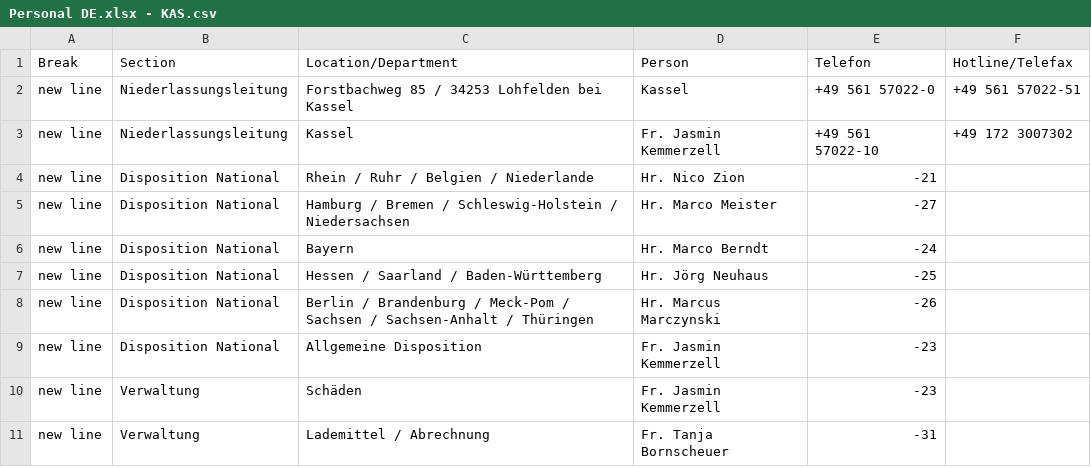
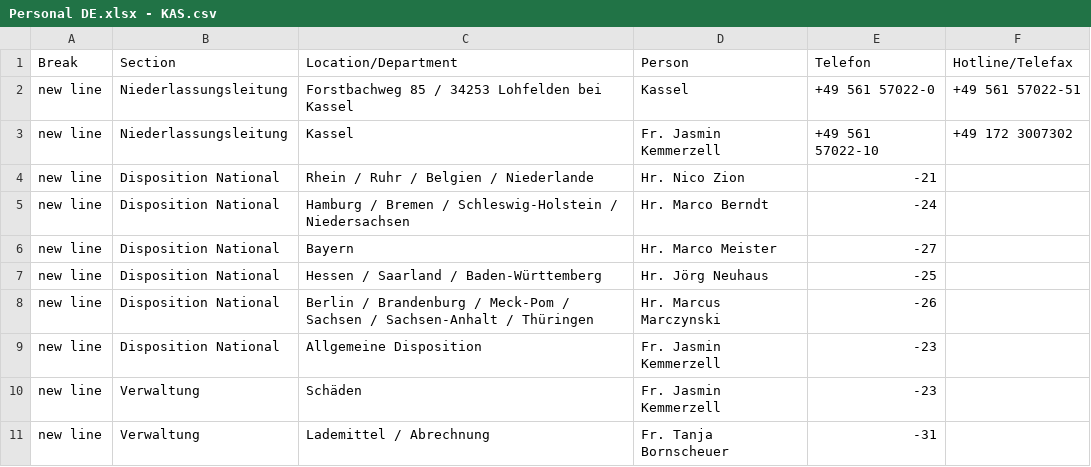
Before and after one commit to NeufraIT/neufra.eu, a CSV file: src/assets/files/locations/Personal DE.xlsx - KAS.csv, drawn as a sheet.

Commit message:
Update KAS.csv

```diff
--- a/src/assets/files/locations/Personal DE.xlsx - KAS.csv
+++ b/src/assets/files/locations/Personal DE.xlsx - KAS.csv
@@ -4,4 +4,4 @@ new line,Niederlassungsleitung,Kassel ,Fr. Jasmin Kemmerzell ,+49 561 57022-10,+
 new line,Disposition National,Rhein / Ruhr / Belgien / Niederlande ,Hr. Nico Zion ,-21,
-new line,Disposition National,Hamburg / Bremen / Schleswig-Holstein / Niedersachsen,Hr. Marco Meister ,-27,
-new line,Disposition National,Bayern ,Hr. Marco Berndt ,-24,
+new line,Disposition National,Hamburg / Bremen / Schleswig-Holstein / Niedersachsen,Hr. Marco Berndt ,-24,
+new line,Disposition National,Bayern ,Hr. Marco Meister ,-27,
 new line,Disposition National,Hessen / Saarland / Baden-Württemberg ,Hr. Jörg Neuhaus ,-25,
```
